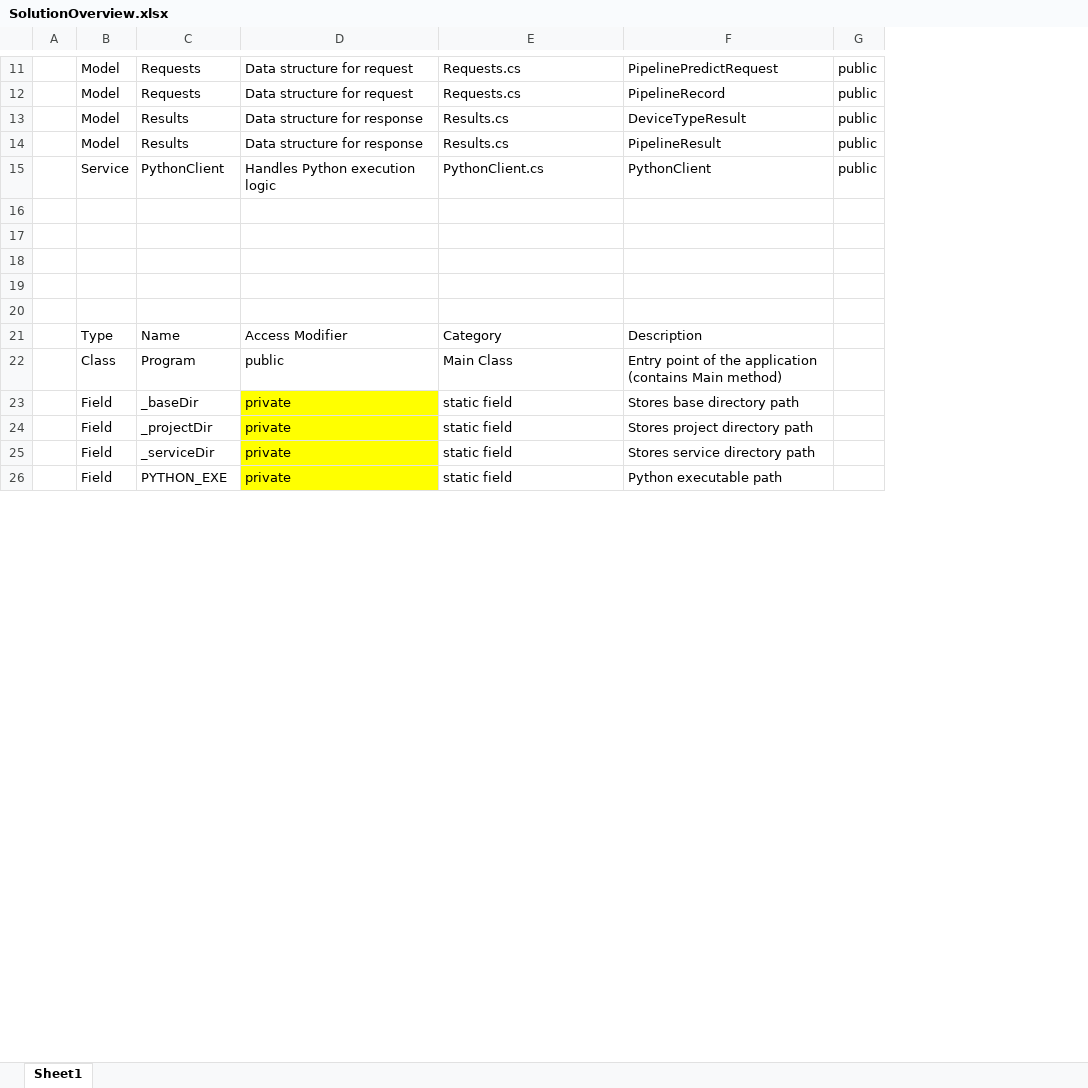
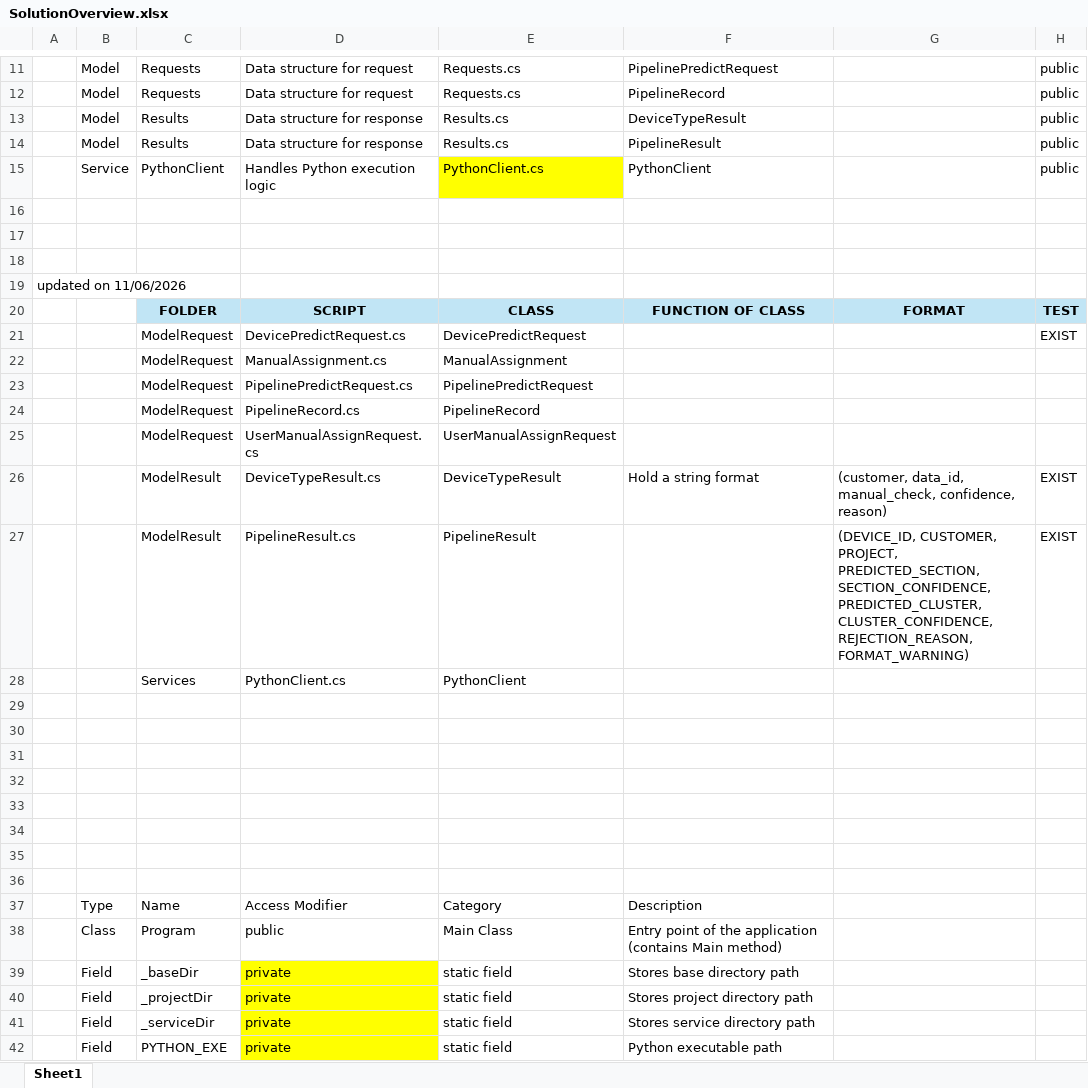
Before and after one commit to Syaziyah30/DeviceCluster, an Excel workbook: 1.training_model/supplementary/SolutionOverview.xlsx, sheet Sheet1, drawn as a sheet; only a part is shown, gaps mark what is left out; values as stored, in another font and other column widths than the file's, no borders; removed rows and columns are numbered as before the commit, all else as after; the diff names each change by its address in the sheet, - before the commit and + after, or states it on an @@ line.

Commit message:
add - ManualTest folder

```diff
--- a/1.training_model/supplementary/SolutionOverview.xlsx (sheet Sheet1)
+++ b/1.training_model/supplementary/SolutionOverview.xlsx (sheet Sheet1)
-column A, empty
+column A, row 19: updated on 11/06/2026
+column G, empty
-E15 fill: none
+E15 fill: #FFFF00
+row 20:  |  | FOLDER | SCRIPT | CLASS | FUNCTION OF CLASS | FORMAT | TEST
+row 21:  |  | ModelRequest | DevicePredictRequest.cs | DevicePredictRequest |  |  | EXIST
+row 22:  |  | ModelRequest | ManualAssignment.cs | ManualAssignment
+row 23:  |  | ModelRequest | PipelinePredictRequest.cs | PipelinePredictRequest
+row 24:  |  | ModelRequest | PipelineRecord.cs | PipelineRecord
+row 25:  |  | ModelRequest | UserManualAssignRequest.cs | UserManualAssignRequest
+row 26:  |  | ModelResult | DeviceTypeResult.cs | DeviceTypeResult | Hold a string format | (customer, data_id, manual_check, confidence, reason) | EXIST
+row 27:  |  | ModelResult | PipelineResult.cs | PipelineResult |  | (DEVICE_ID, CUSTOMER, PROJECT, PREDICTED_SECTION, SECTION_CONFIDENCE, PREDICTED_CLUSTER, CLUSTER_CONFIDENCE, REJECTION_REASON, FORMAT_WARNING) | EXIST
+row 28:  |  | Services | PythonClient.cs | PythonClient
+row 29: (empty)
+row 30: (empty)
+row 31: (empty)
+row 32: (empty)
+row 33: (empty)
+row 34: (empty)
+row 35: (empty)
```
Also changed, not shown: 7 other files.
